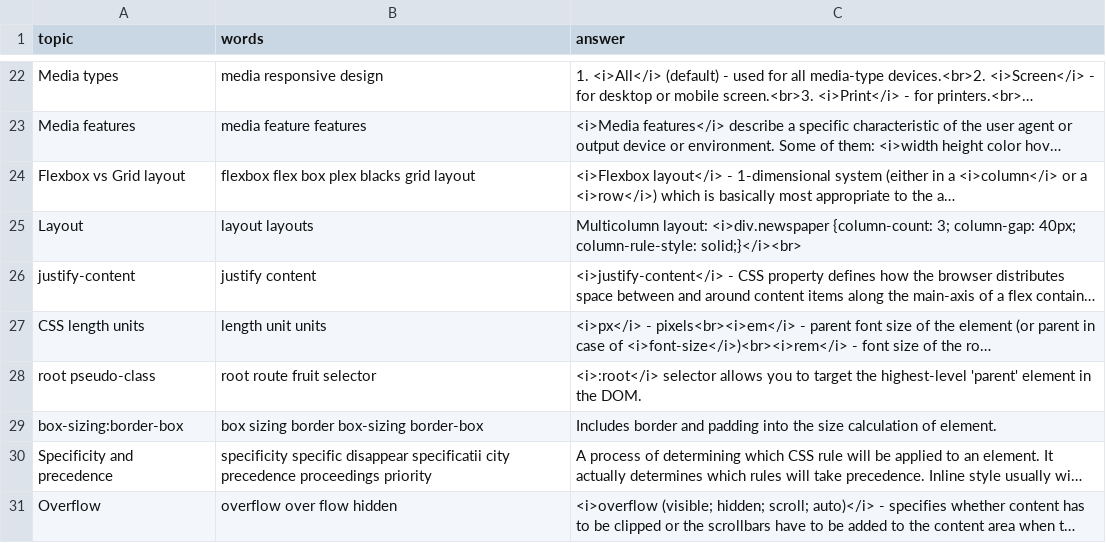
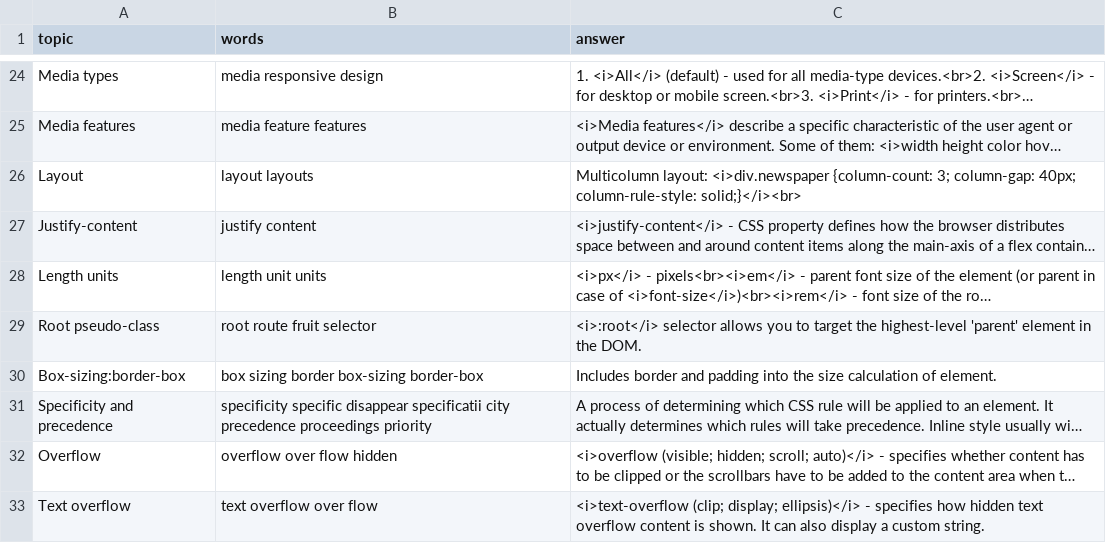
Before and after one commit to DzmitryAlifer/tech-interview-helper, a CSV file: src/assets/CSS.csv, drawn as a sheet; only a part is shown, gaps mark what is left out; the shorter side is filled out with more unchanged rows; long unchanged cells end in …; addresses are those after the commit; the diff covers the shown part only; the diff names each change by its address in the sheet, - before the commit and + after, or states it on an @@ line.

```diff
--- a/src/assets/CSS.csv
+++ b/src/assets/CSS.csv
@@ row 24 moved to row 19: Flexbox vs Grid layout @@
-A27 (topic): justify-content
+A27 (topic): Justify-content
-A28 (topic): CSS length units
+A28 (topic): Length units
-A29 (topic): root pseudo-class
+A29 (topic): Root pseudo-class
-A30 (topic): box-sizing:border-box
+A30 (topic): Box-sizing:border-box
```
Also changed, not shown: 1 added row and 5 edited cells elsewhere in this file, src/assets/General.csv, 1 other file.
